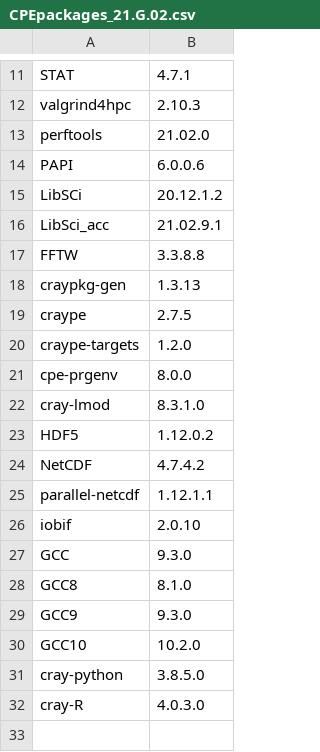
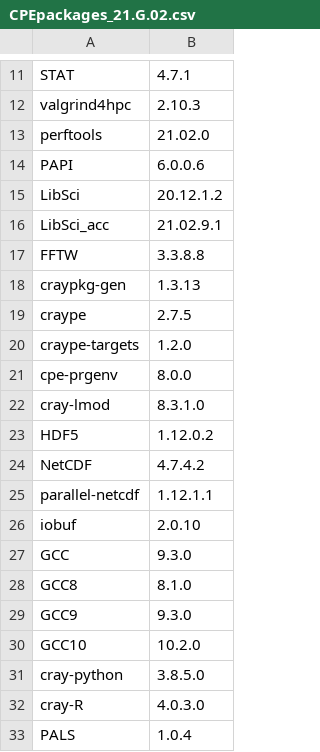
Before and after one commit to Lumi-supercomputer/LUMI-SoftwareStack, a CSV file: prototypes/design_0.4/CrayPE/CPEpackages_21.G.02.csv, drawn as a sheet; only a part is shown, gaps mark what is left out.

```diff
--- a/prototypes/design_0.4/CrayPE/CPEpackages_21.G.02.csv
+++ b/prototypes/design_0.4/CrayPE/CPEpackages_21.G.02.csv
@@ -14,3 +14,3 @@ perftools,21.02.0
 PAPI,6.0.0.6
-LibSCi,20.12.1.2
+LibSci,20.12.1.2
 LibSci_acc,21.02.9.1
@@ -25,3 +25,3 @@ NetCDF,4.7.4.2
 parallel-netcdf,1.12.1.1
-iobif,2.0.10
+iobuf,2.0.10
 GCC,9.3.0
@@ -32 +32,2 @@ cray-python,3.8.5.0
 cray-R,4.0.3.0
+PALS,1.0.4
```
Also changed, not shown: prototypes/design_0.4/CrayPE/CPEpackages_21.04.csv, prototypes/design_0.4/CrayPE/CPEpackages_21.G.04.csv, 7 other files.
